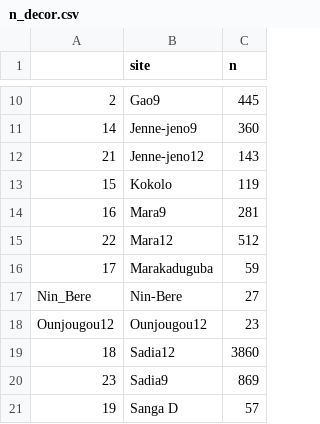
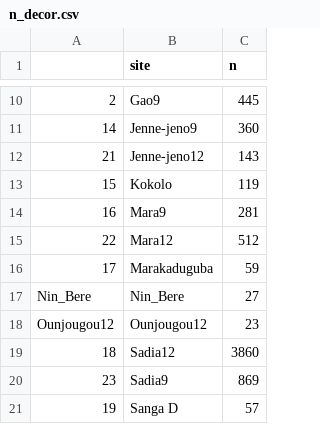
Before and after one commit to AHWA-Lab-Frankfurt/pottery_decor_as_networks, a CSV file: analysis/data/raw_data/n_decor.csv, drawn as a sheet; only a part is shown, gaps mark what is left out; the diff names each change by its address in the sheet, - before the commit and + after, or states it on an @@ line.

```diff
--- a/analysis/data/raw_data/n_decor.csv
+++ b/analysis/data/raw_data/n_decor.csv
-B17 (site): Nin-Bere
+B17 (site): Nin_Bere
```
Also changed, not shown: 1 other file.
